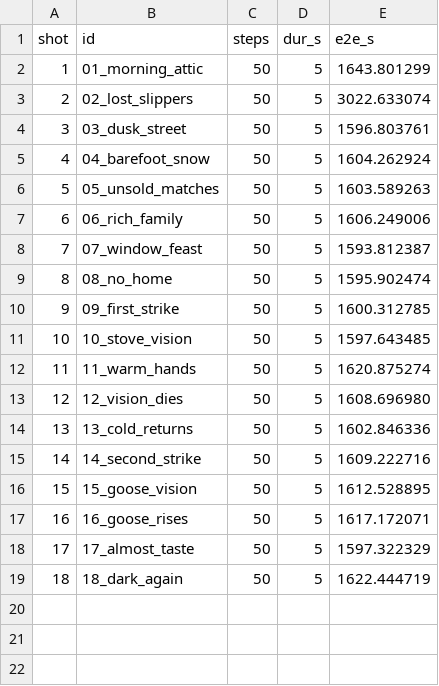
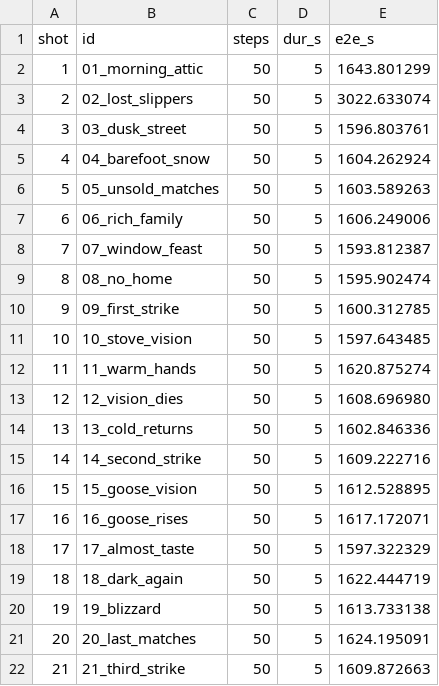
Before and after one commit to tayaee/video-generation, a CSV file: results/matchgirl/profiles/s50-576p-vllm-t2va/shots/timings.csv, drawn as a sheet; the diff names each change by its address in the sheet, - before the commit and + after, or states it on an @@ line.

Commit message:
add more shots to matchgirl/profiles/s50-576p-vllm-t2va/shots

```diff
--- a/results/matchgirl/profiles/s50-576p-vllm-t2va/shots/timings.csv
+++ b/results/matchgirl/profiles/s50-576p-vllm-t2va/shots/timings.csv
+row 20: 19 | 19_blizzard | 50 | 5 | 1613.733138
+row 21: 20 | 20_last_matches | 50 | 5 | 1624.195091
+row 22: 21 | 21_third_strike | 50 | 5 | 1609.872663
```
Also changed, not shown: 19 other files.
